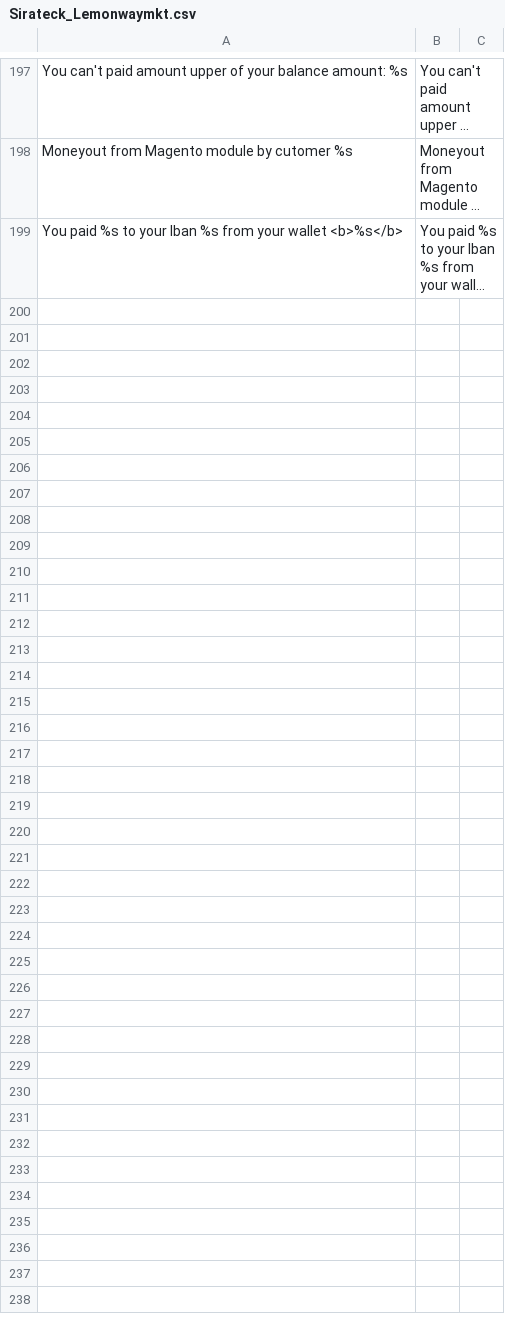
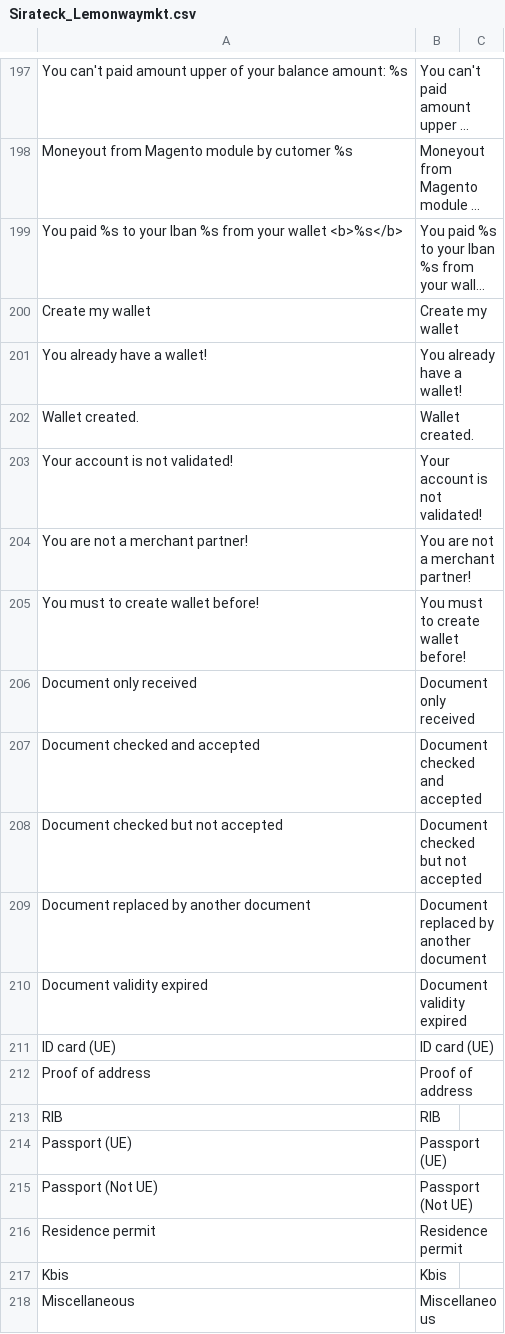
Before and after one commit to lemonwaysas/magento-webkul-lemonway-plugin, a CSV file: src/app/locale/en_US/Sirateck_Lemonwaymkt.csv, drawn as a sheet; only a part is shown, gaps mark what is left out; long unchanged cells end in …; the diff names each change by its address in the sheet, - before the commit and + after, or states it on an @@ line.

```diff
--- a/src/app/locale/en_US/Sirateck_Lemonwaymkt.csv
+++ b/src/app/locale/en_US/Sirateck_Lemonwaymkt.csv
+row 200: Create my wallet | Create my wallet
+row 201: You already have a wallet! | You already have a wallet!
+row 202: Wallet created. | Wallet created.
+row 203: Your account is not validated! | Your account is not validated!
+row 204: You are not a merchant partner! | You are not a merchant partner!
+row 205: You must to create wallet before! | You must to create wallet before!
+row 206: Document only received | Document only received
+row 207: Document checked and accepted | Document checked and accepted
+row 208: Document checked but not accepted | Document checked but not accepted
+row 209: Document replaced by another document | Document replaced by another document
+row 210: Document validity expired | Document validity expired
+row 211: ID card (UE) | ID card (UE)
+row 212: Proof of address | Proof of address
+row 213: RIB | RIB
+row 214: Passport (UE) | Passport (UE)
+row 215: Passport (Not UE) | Passport (Not UE)
+row 216: Residence permit | Residence permit
+row 217: Kbis | Kbis
+row 218: Miscellaneous | Miscellaneous
```
Also changed, not shown: src/app/locale/fr_FR/Sirateck_Lemonwaymkt.csv, 4 other files.
